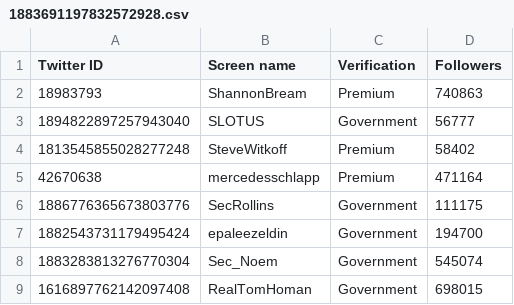
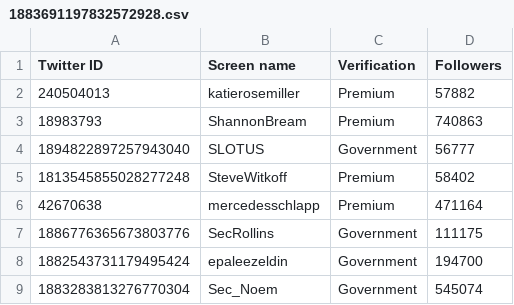
Before and after one commit to travisbrown/fashfollows, a CSV file: data/current/1883691197832572928.csv, drawn as a sheet; only a part is shown; the shorter side is filled out with more unchanged rows.

```diff
--- a/data/current/1883691197832572928.csv
+++ b/data/current/1883691197832572928.csv
@@ -1,2 +1,3 @@
 Twitter ID,Screen name,Verification,Followers
+240504013,katierosemiller,Premium,57882
 18983793,ShannonBream,Premium,740863
```
Also changed, not shown: data/changes/2025-03.csv, data/current/1500867239674843143.csv.
